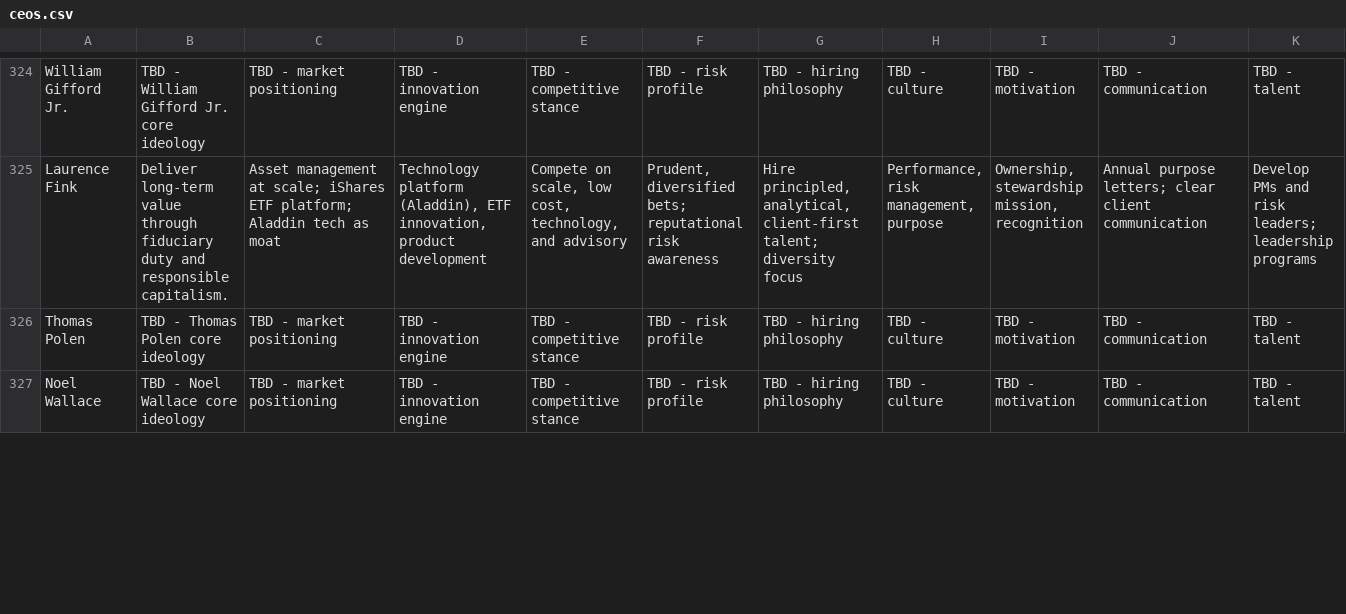
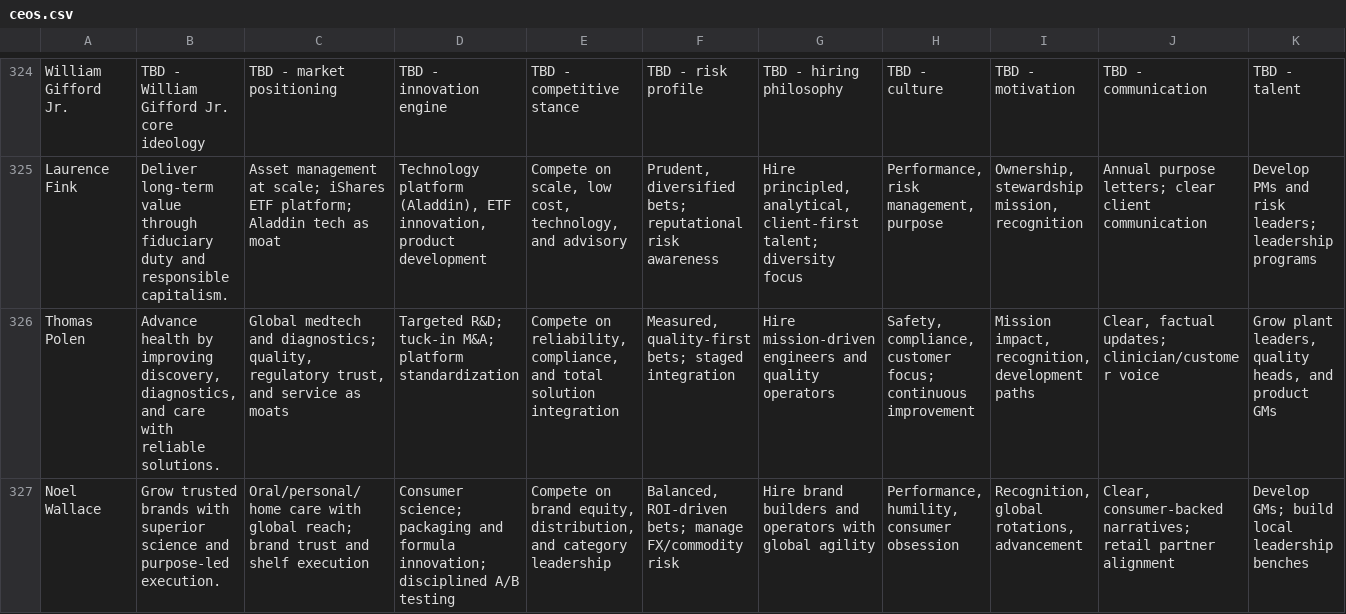
Before and after one commit to bitsquishington95/Strategy_Market, a CSV file: data/ceos.csv, drawn as a sheet; only a part is shown, gaps mark what is left out; the diff covers the shown part only; the diff names each change by its address in the sheet, - before the commit and + after, or states it on an @@ line.

Commit message:
Enrich batch: Polen, Wallace, Hsu, Kenningham, Parmentier, Harmening, Ravi Kumar S, Fehrman (8); total 60 enriched

```diff
--- a/data/ceos.csv
+++ b/data/ceos.csv
-B326: TBD - Thomas Polen core ideology
+B326: Advance health by improving discovery, diagnostics, and care with reliable solutions.
-C326: TBD - market positioning
+C326: Global medtech and diagnostics; quality, regulatory trust, and service as moats
-D326: TBD - innovation engine
+D326: Targeted R&D; tuck-in M&A; platform standardization
-E326: TBD - competitive stance
+E326: Compete on reliability, compliance, and total solution integration
-F326: TBD - risk profile
+F326: Measured, quality-first bets; staged integration
-G326: TBD - hiring philosophy
+G326: Hire mission-driven engineers and quality operators
-H326: TBD - culture
+H326: Safety, compliance, customer focus; continuous improvement
-I326: TBD - motivation
+I326: Mission impact, recognition, development paths
-J326: TBD - communication
+J326: Clear, factual updates; clinician/customer voice
-K326: TBD - talent
+K326: Grow plant leaders, quality heads, and product GMs
-B327: TBD - Noel Wallace core ideology
+B327: Grow trusted brands with superior science and purpose-led execution.
-C327: TBD - market positioning
+C327: Oral/personal/home care with global reach; brand trust and shelf execution
-D327: TBD - innovation engine
+D327: Consumer science; packaging and formula innovation; disciplined A/B testing
-E327: TBD - competitive stance
+E327: Compete on brand equity, distribution, and category leadership
-F327: TBD - risk profile
+F327: Balanced, ROI-driven bets; manage FX/commodity risk
-G327: TBD - hiring philosophy
+G327: Hire brand builders and operators with global agility
-H327: TBD - culture
+H327: Performance, humility, consumer obsession
-I327: TBD - motivation
+I327: Recognition, global rotations, advancement
-J327: TBD - communication
+J327: Clear, consumer-backed narratives; retail partner alignment
-K327: TBD - talent
+K327: Develop GMs; build local leadership benches
```
Also changed, not shown: 132 edited cells elsewhere in this file, 1 other file.
